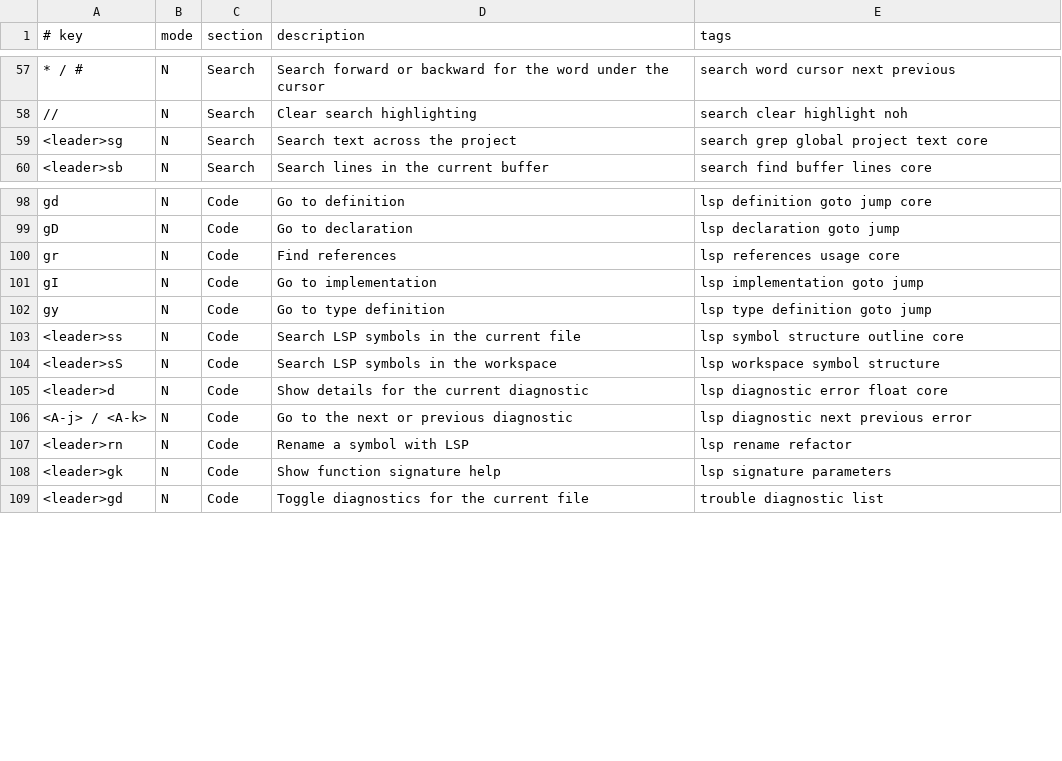
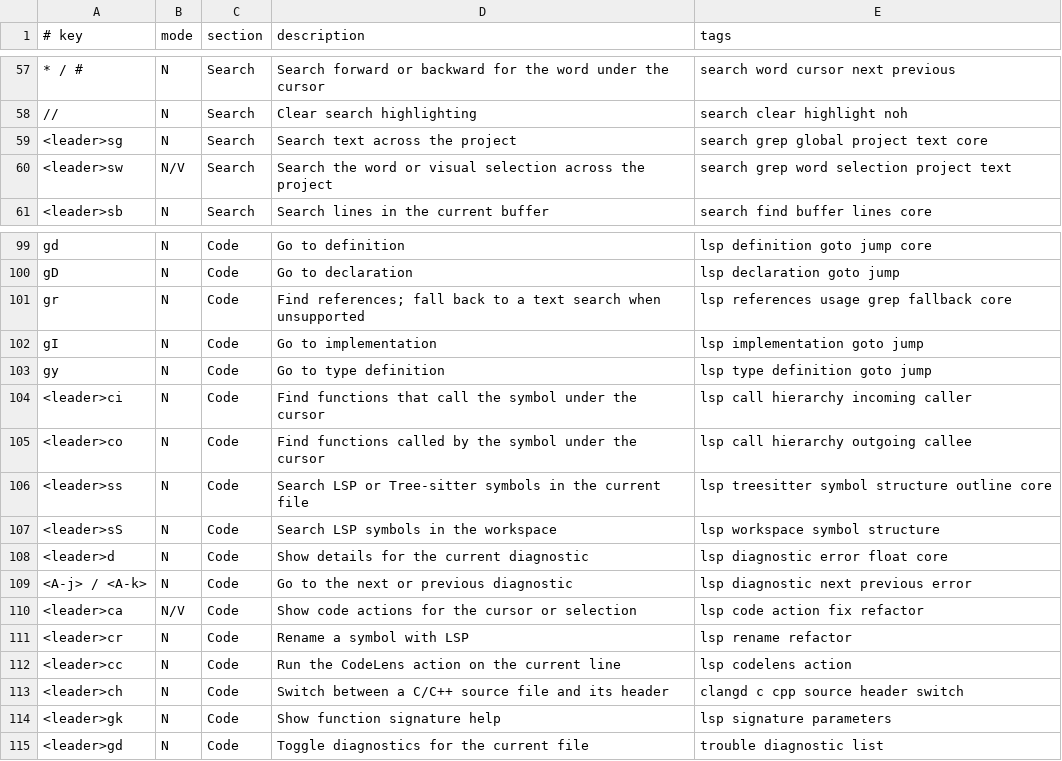
Before and after one commit to willwalker2022/nvim_config, a TSV file: tools/vsk/keys.tsv, drawn as a sheet; only a part is shown, gaps mark what is left out; addresses are those after the commit; the diff names each change by its address in the sheet, - before the commit and + after, or states it on an @@ line.

```diff
--- a/tools/vsk/keys.tsv
+++ b/tools/vsk/keys.tsv
+row 60: <leader>sw | N/V | Search | Search the word or visual selection across the project | search grep word selection project text
-D101 (description): Find references
+D101 (description): Find references; fall back to a text search when unsupported
-E101 (tags): lsp references usage core
+E101 (tags): lsp references usage grep fallback core
+row 104: <leader>ci | N | Code | Find functions that call the symbol under the cursor | lsp call hierarchy incoming caller
+row 105: <leader>co | N | Code | Find functions called by the symbol under the cursor | lsp call hierarchy outgoing callee
-D106 (description): Search LSP symbols in…
+D106 (description): Search LSP or Tree-sitter symbols in…
-E106 (tags): lsp symbol structure outline core
+E106 (tags): lsp treesitter symbol structure outline core
+row 110: <leader>ca | N/V | Code | Show code actions for the cursor or selection | lsp code action fix refactor
-A111 (# key): <leader>rn
+A111 (# key): <leader>cr
+row 112: <leader>cc | N | Code | Run the CodeLens action on the current line | lsp codelens action
+row 113: <leader>ch | N | Code | Switch between a C/C++ source file and its header | clangd c cpp source header switch
```
Also changed, not shown: 8 other files.
